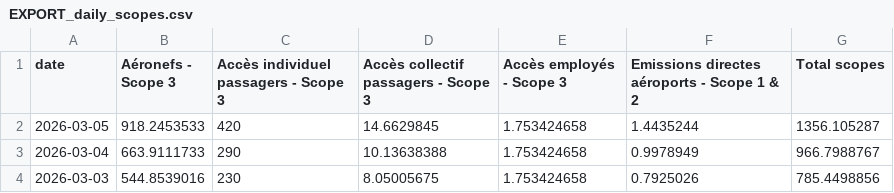
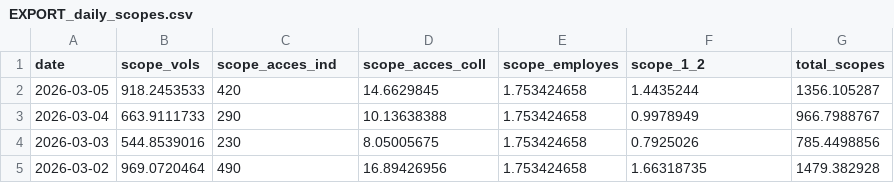
Before and after one commit to emissionscarbonebva-maker/bva-ges, a CSV file: data/EXPORT_daily_scopes.csv, drawn as a sheet; only a part is shown; the shorter side is filled out with more unchanged rows.

```diff
--- a/data/EXPORT_daily_scopes.csv
+++ b/data/EXPORT_daily_scopes.csv
@@ -1,2 +1,2 @@
-date,Aéronefs - Scope 3,Accès individuel passagers - Scope 3,Accès collectif passagers - Scope 3,Accès employés - Scope 3,Emissions directes aéroports - Scope 1 & 2,Total scopes
+date,scope_vols,scope_acces_ind,scope_acces_coll,scope_employes,scope_1_2,total_scopes
 2026-03-05,918.2453533,420,14.6629845,1.753424658,1.4435244,1356.105287
```
Also changed, not shown: data/EXPORT_arrivals_YTD.csv, data/EXPORT_cumul_scopes.csv, 1 other file.
